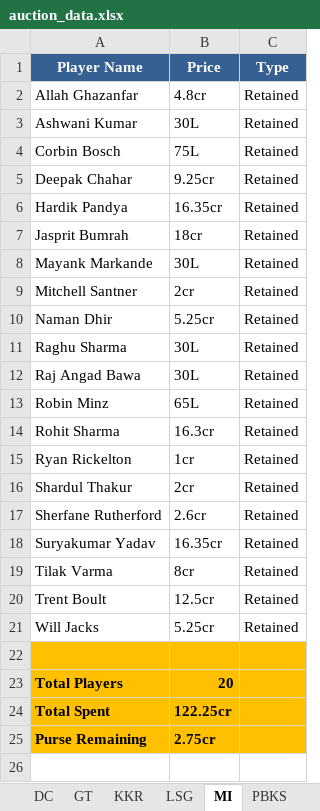
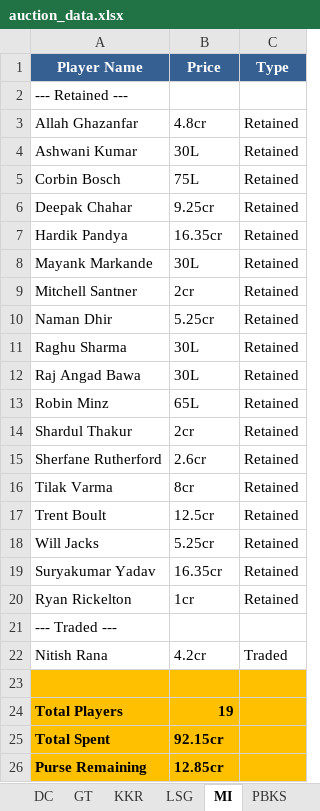
Before and after one commit to SubratDash67/iplauctionbot, an Excel workbook: auction_data.xlsx, sheet MI, drawn as a sheet; values as stored, in another font and other column widths than the file's, no borders; removed rows and columns are numbered as before the commit, all else as after; the diff names each change by its address in the sheet, - before the commit and + after, or states it on an @@ line.

```diff
--- a/auction_data.xlsx (sheet MI)
+++ b/auction_data.xlsx (sheet MI)
+row 2: --- Retained ---
-row 7: Jasprit Bumrah | 18cr | Retained
-row 14: Rohit Sharma | 16.3cr | Retained
@@ row 18 moved to row 19: Suryakumar Yadav @@
@@ row 15 moved to row 20: Ryan Rickelton @@
+row 21: --- Traded ---
+row 22: Nitish Rana | 4.2cr | Traded
-B24 (Price): 20
+B24 (Price): 19
-B25 (Price): 122.25cr
+B25 (Price): 92.15cr
-B26 (Price): 2.75cr
+B26 (Price): 12.85cr
```
Also changed, not shown: sheet CSK, sheet Team Summary, sheet DC, sheet Unsold Players, sheet KKR, sheet Auction Results, 6 more sheets, other sheet tabs, 5 other files.
